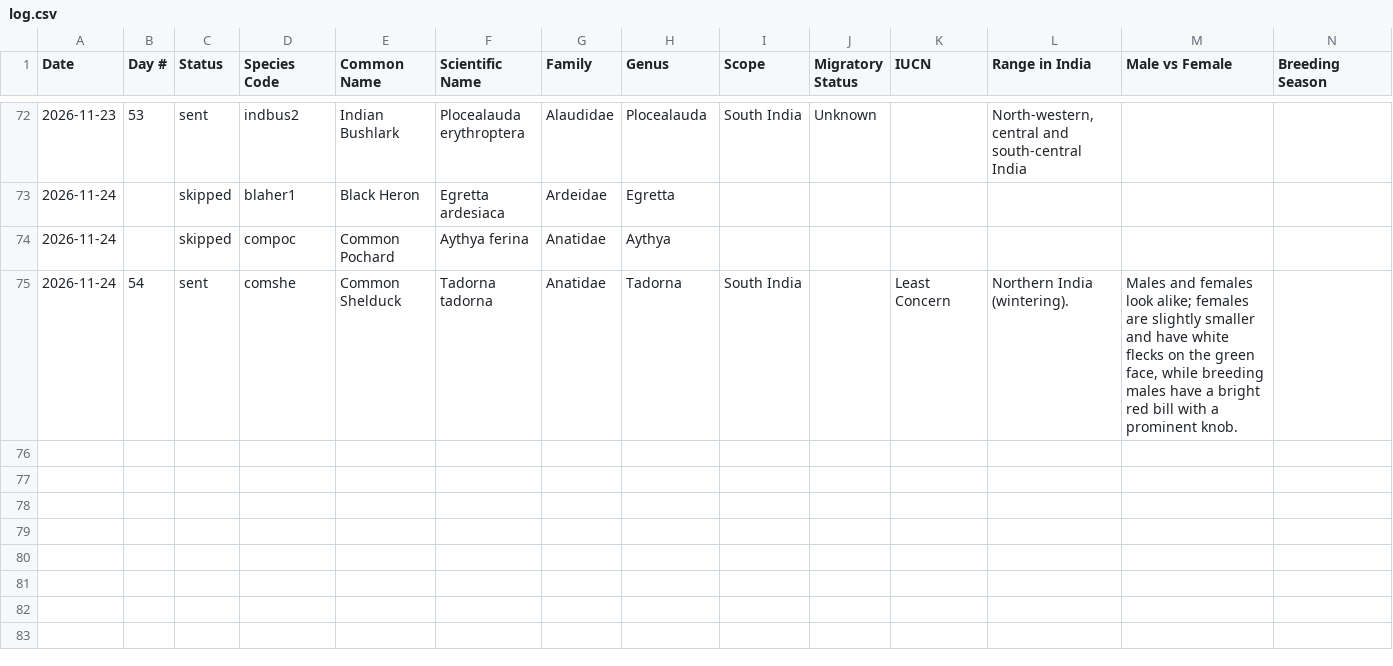
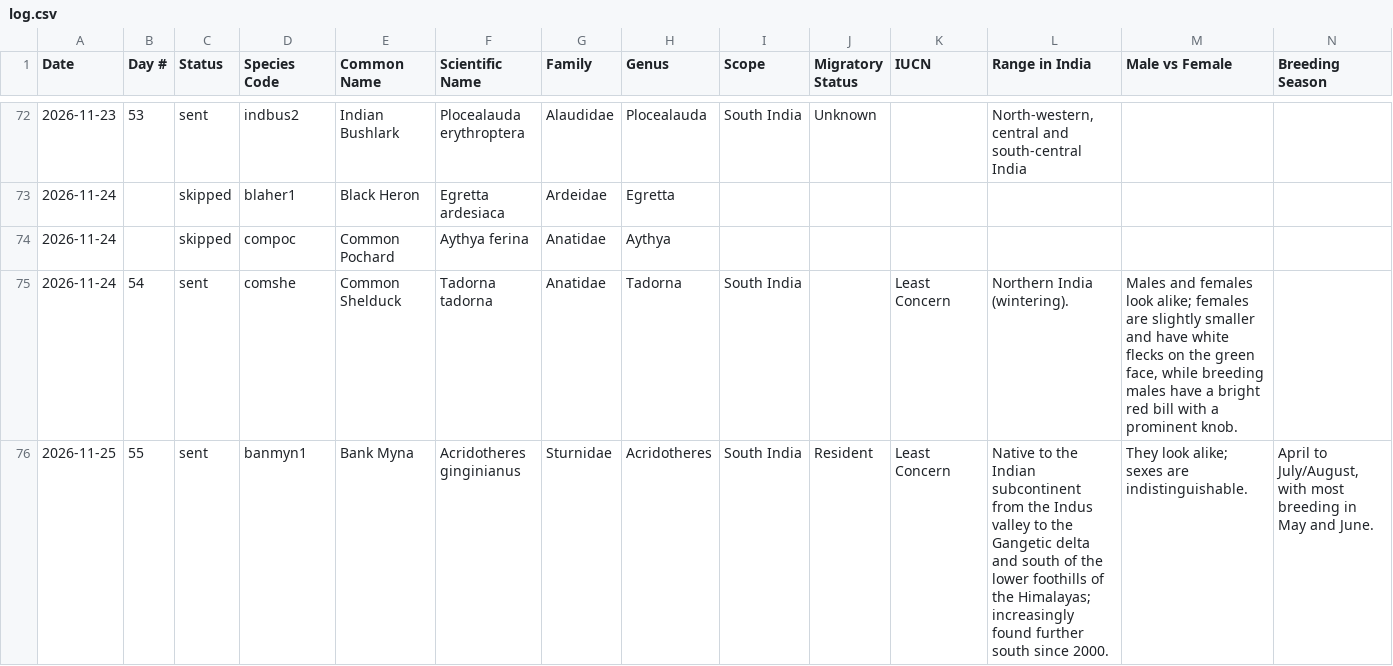
Before and after one commit to jaintanishq8005-ui/bird-agent, a CSV file: data/log.csv, drawn as a sheet; only a part is shown, gaps mark what is left out; rows hold the shown columns only; the diff names each change by its address in the sheet, - before the commit and + after, or states it on an @@ line.

Commit message:
Update bird log

```diff
--- a/data/log.csv
+++ b/data/log.csv
+row 76: 2026-11-25 | 55 | sent | banmyn1 | Bank Myna | Acridotheres ginginianus | Sturnidae | Acridotheres | South India | Resident | Least Concern | Native to the Indian subcontinent from the Indus valley to the Gangetic delta and south of the lower foothills of the Himalayas; increasingly found further south since 2000. | They look alike; sexes are indistinguishable. | April to July/August, with most breeding in May and June.
```
